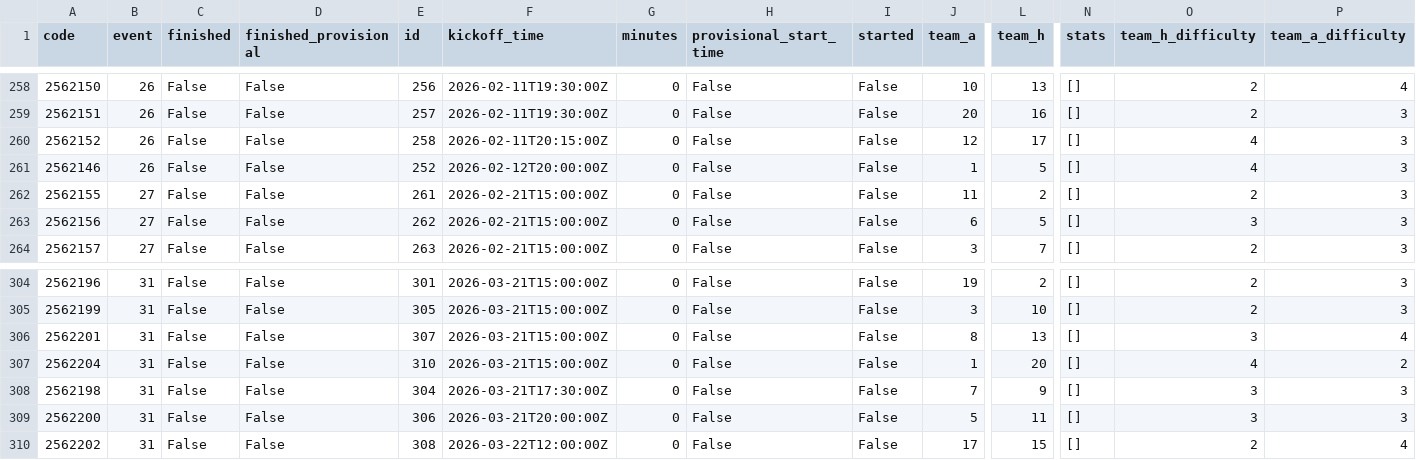
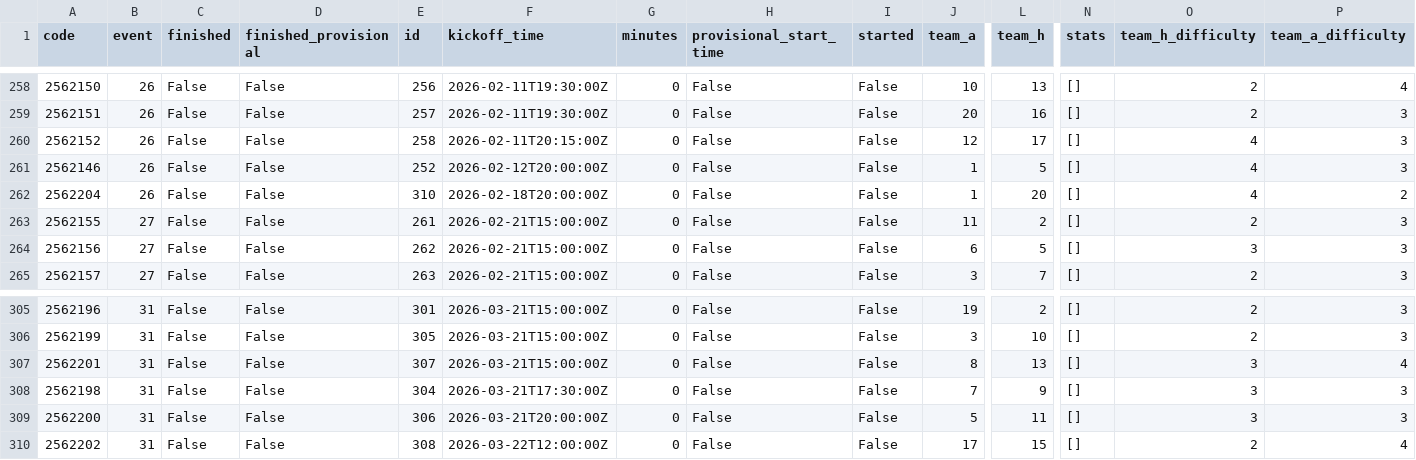
Before and after one commit to Schwetche/fpl_project, a CSV file: data/fixtures.csv, drawn as a sheet; only a part is shown, gaps mark what is left out; removed rows and columns are numbered as before the commit, all else as after; rows hold the shown columns only; the diff names each change by its address in the sheet, - before the commit and + after, or states it on an @@ line.

```diff
--- a/data/fixtures.csv
+++ b/data/fixtures.csv
+row 262: 2562204 | 26 | False | False | 310 | 2026-02-18T20:00:00Z | 0 | False | False | 1 | 20 | [] | 4 | 2
-row 307: 2562204 | 31 | False | False | 310 | 2026-03-21T15:00:00Z | 0 | False | False | 1 | 20 | [] | 4 | 2
```
Also changed, not shown: data/cleaned_players.csv, data/players_raw.csv, 16 other files.
